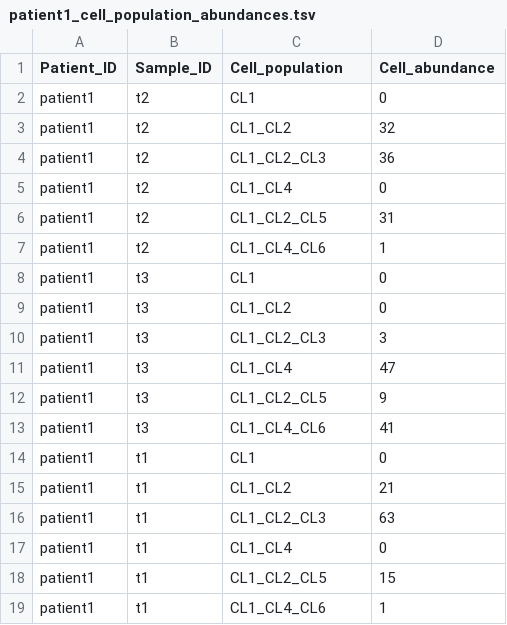
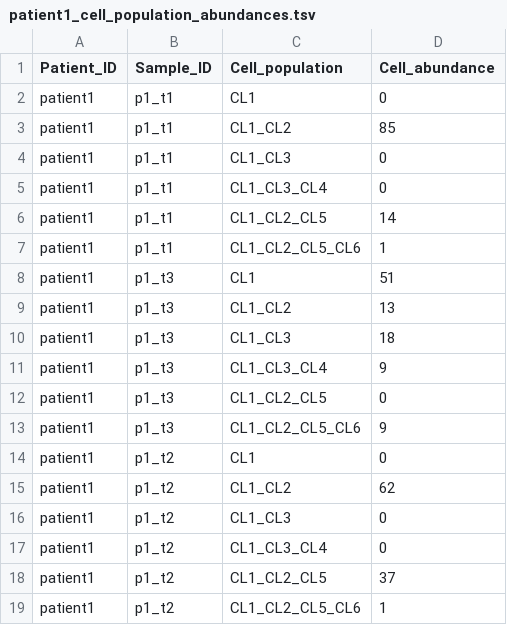
Before and after one commit to getzlab/SimulatedTumorData, a TSV file: sim_data/patient1/phylogicNDT_results/patient1_cell_population_abundances.tsv, drawn as a sheet.

```diff
--- a/sim_data/patient1/phylogicNDT_results/patient1_cell_population_abundances.tsv
+++ b/sim_data/patient1/phylogicNDT_results/patient1_cell_population_abundances.tsv
@@ -1,19 +1,19 @@
 Patient_ID	Sample_ID	Cell_population	Cell_abundance
-patient1	t2	CL1	0
-patient1	t2	CL1_CL2	32
-patient1	t2	CL1_CL2_CL3	36
-patient1	t2	CL1_CL4	0
-patient1	t2	CL1_CL2_CL5	31
-patient1	t2	CL1_CL4_CL6	1
-patient1	t3	CL1	0
-patient1	t3	CL1_CL2	0
-patient1	t3	CL1_CL2_CL3	3
-patient1	t3	CL1_CL4	47
-patient1	t3	CL1_CL2_CL5	9
-patient1	t3	CL1_CL4_CL6	41
-patient1	t1	CL1	0
-patient1	t1	CL1_CL2	21
-patient1	t1	CL1_CL2_CL3	63
-patient1	t1	CL1_CL4	0
-patient1	t1	CL1_CL2_CL5	15
-patient1	t1	CL1_CL4_CL6	1
+patient1	p1_t1	CL1	0
+patient1	p1_t1	CL1_CL2	85
+patient1	p1_t1	CL1_CL3	0
+patient1	p1_t1	CL1_CL3_CL4	0
+patient1	p1_t1	CL1_CL2_CL5	14
+patient1	p1_t1	CL1_CL2_CL5_CL6	1
+patient1	p1_t3	CL1	51
+patient1	p1_t3	CL1_CL2	13
+patient1	p1_t3	CL1_CL3	18
+patient1	p1_t3	CL1_CL3_CL4	9
+patient1	p1_t3	CL1_CL2_CL5	0
+patient1	p1_t3	CL1_CL2_CL5_CL6	9
+patient1	p1_t2	CL1	0
+patient1	p1_t2	CL1_CL2	62
+patient1	p1_t2	CL1_CL3	0
+patient1	p1_t2	CL1_CL3_CL4	0
+patient1	p1_t2	CL1_CL2_CL5	37
+patient1	p1_t2	CL1_CL2_CL5_CL6	1
```
Also changed, not shown: sim_data/patient1/patient_reviewer_data/patient1_samples_data.tsv, sim_data/patient1/phylogicNDT_results/patient1_build_tree_posteriors.tsv, 47 other files.
